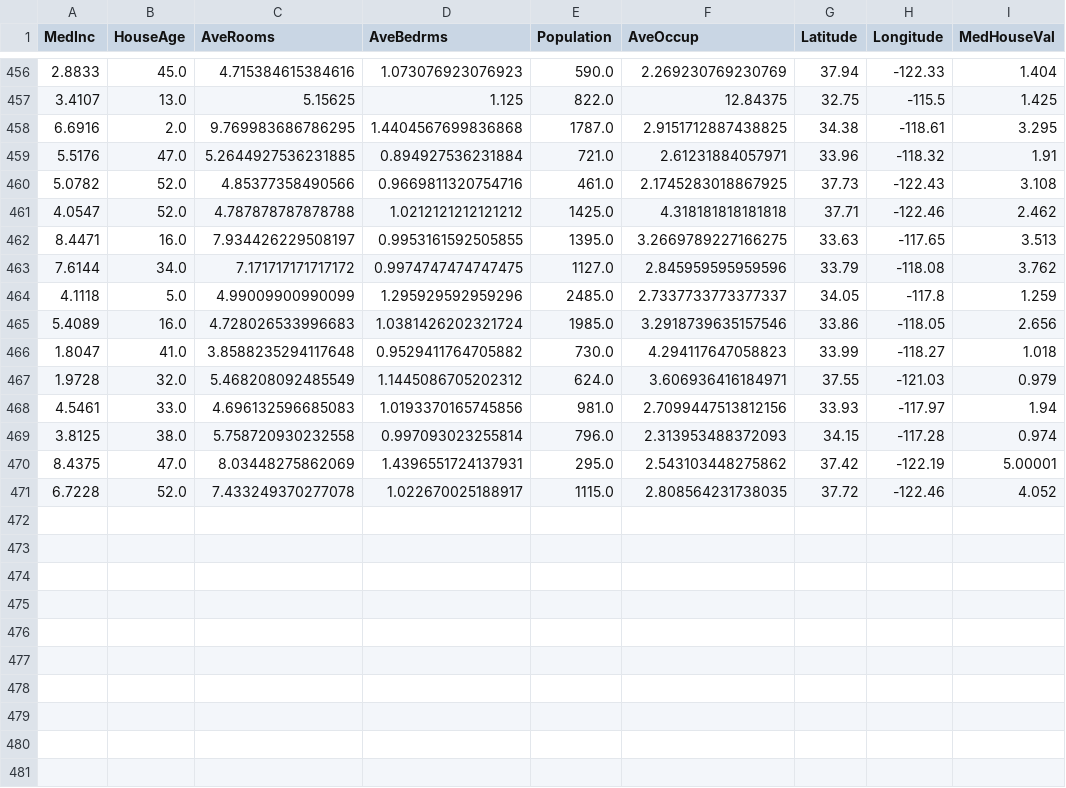
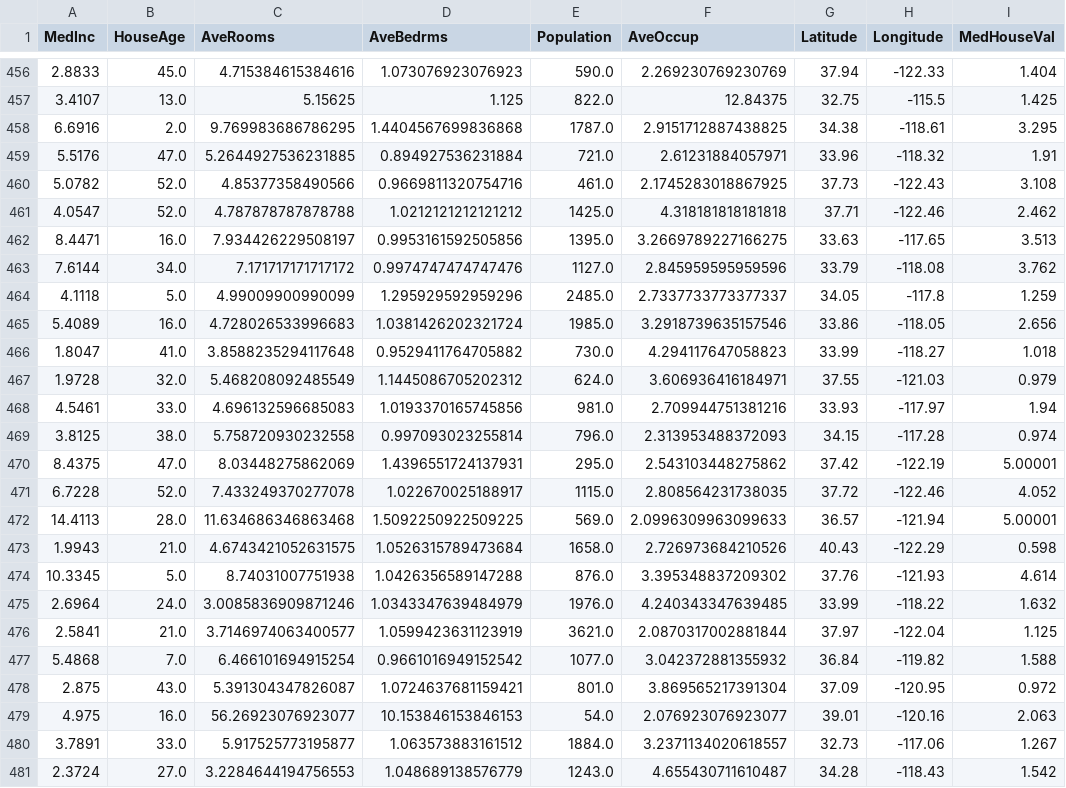
Before and after one commit to oecorrechag/boku, a CSV file: data/raw/housing_data_raw.csv, drawn as a sheet; only a part is shown, gaps mark what is left out.

Commit message:
Saved DataFrame raw

```diff
--- a/data/raw/housing_data_raw.csv
+++ b/data/raw/housing_data_raw.csv
@@ -461,4 +461,4 @@
 4.0547,52.0,4.787878787878788,1.0212121212121212,1425.0,4.318181818181818,37.71,-122.46,2.462
-8.4471,16.0,7.934426229508197,0.9953161592505855,1395.0,3.2669789227166275,33.63,-117.65,3.513
-7.6144,34.0,7.171717171717172,0.9974747474747475,1127.0,2.845959595959596,33.79,-118.08,3.762
+8.4471,16.0,7.934426229508197,0.9953161592505856,1395.0,3.2669789227166275,33.63,-117.65,3.513
+7.6144,34.0,7.171717171717172,0.9974747474747476,1127.0,2.845959595959596,33.79,-118.08,3.762
 4.1118,5.0,4.99009900990099,1.295929592959296,2485.0,2.7337733773377337,34.05,-117.8,1.259
@@ -467,3 +467,3 @@
 1.9728,32.0,5.468208092485549,1.1445086705202312,624.0,3.606936416184971,37.55,-121.03,0.979
-4.5461,33.0,4.696132596685083,1.0193370165745856,981.0,2.7099447513812156,33.93,-117.97,1.94
+4.5461,33.0,4.696132596685083,1.0193370165745856,981.0,2.709944751381216,33.93,-117.97,1.94
 3.8125,38.0,5.758720930232558,0.997093023255814,796.0,2.313953488372093,34.15,-117.28,0.974
@@ -471 +471,11 @@
 6.7228,52.0,7.433249370277078,1.022670025188917,1115.0,2.808564231738035,37.72,-122.46,4.052
+14.4113,28.0,11.634686346863468,1.5092250922509225,569.0,2.0996309963099633,36.57,-121.94,5.00001
+1.9943,21.0,4.6743421052631575,1.0526315789473684,1658.0,2.726973684210526,40.43,-122.29,0.598
+10.3345,5.0,8.74031007751938,1.0426356589147288,876.0,3.395348837209302,37.76,-121.93,4.614
+2.6964,24.0,3.0085836909871246,1.0343347639484979,1976.0,4.240343347639485,33.99,-118.22,1.632
+2.5841,21.0,3.7146974063400577,1.0599423631123919,3621.0,2.0870317002881844,37.97,-122.04,1.125
+5.4868,7.0,6.466101694915254,0.9661016949152542,1077.0,3.042372881355932,36.84,-119.82,1.588
+2.875,43.0,5.391304347826087,1.0724637681159421,801.0,3.869565217391304,37.09,-120.95,0.972
+4.975,16.0,56.26923076923077,10.153846153846153,54.0,2.076923076923077,39.01,-120.16,2.063
+3.7891,33.0,5.917525773195877,1.063573883161512,1884.0,3.2371134020618557,32.73,-117.06,1.267
+2.3724,27.0,3.2284644194756553,1.048689138576779,1243.0,4.655430711610487,34.28,-118.43,1.542
```
